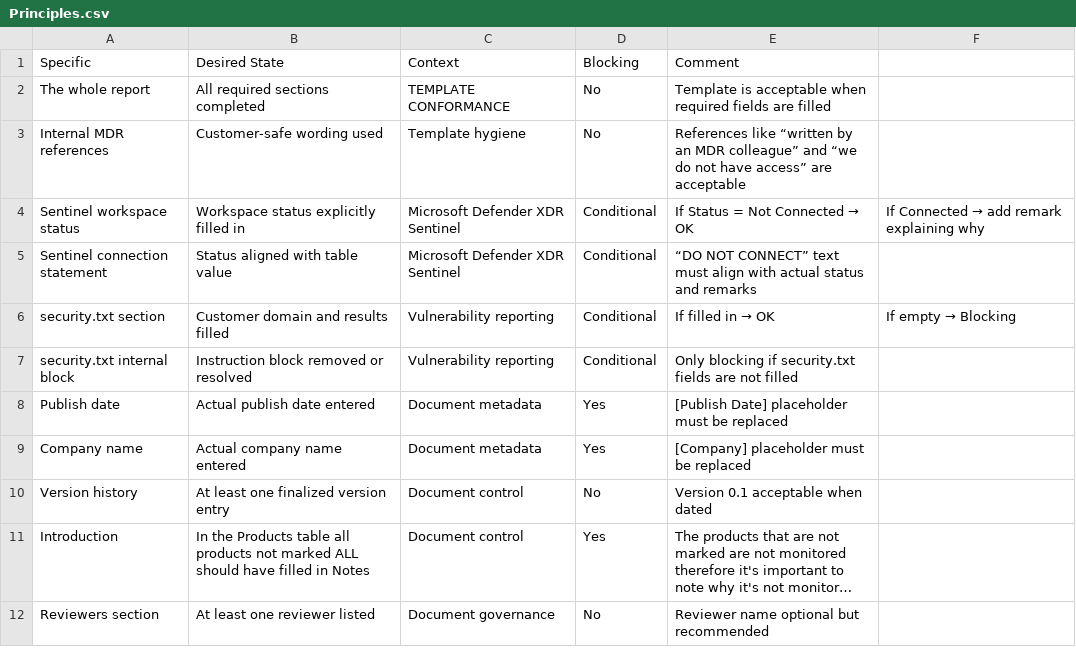
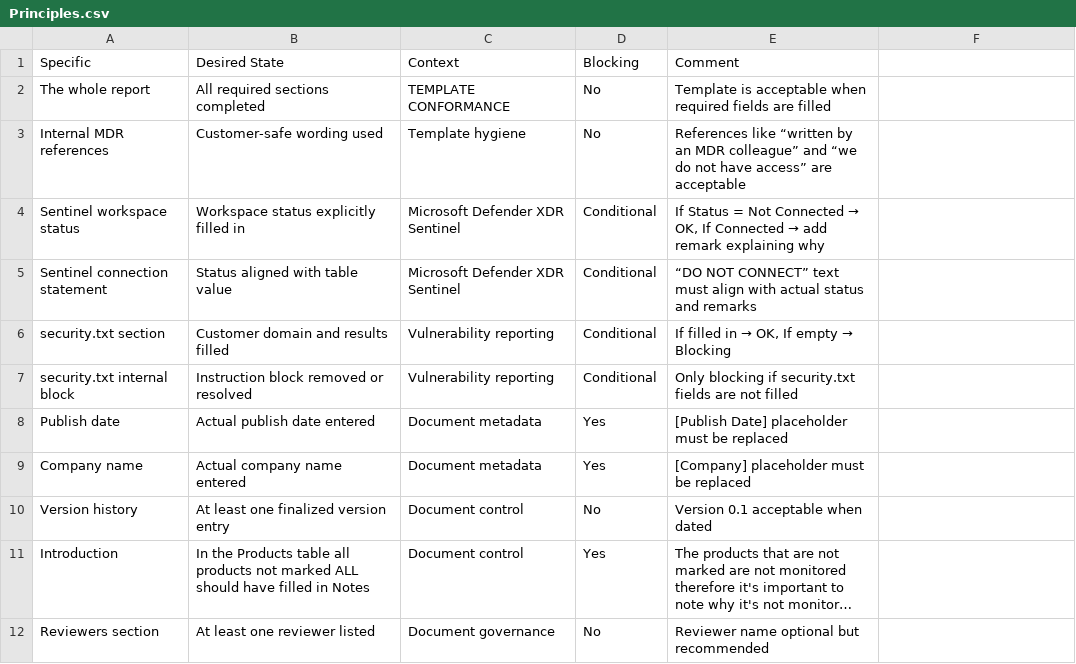
Before and after one commit to Koosjuh/TeamPurple, a CSV file: A.I/TVM Quality Check/Principles.csv, drawn as a sheet; only a part is shown; long unchanged cells end in ….

Commit message:
Fix formatting issues in Principles.csv

```diff
--- a/A.I/TVM Quality Check/Principles.csv
+++ b/A.I/TVM Quality Check/Principles.csv
@@ -3,5 +3,5 @@ The whole report;All required sections completed;TEMPLATE CONFORMANCE;No;Templat
 Internal MDR references;Customer-safe wording used;Template hygiene;No;References like “written by an MDR colleague” and “we do not have access” are acceptable
-Sentinel workspace status;Workspace status explicitly filled in;Microsoft Defender XDR Sentinel;Conditional;If Status = Not Connected → OK; If Connected → add remark explaining why
+Sentinel workspace status;Workspace status explicitly filled in;Microsoft Defender XDR Sentinel;Conditional;If Status = Not Connected → OK, If Connected → add remark explaining why
 Sentinel connection statement;Status aligned with table value;Microsoft Defender XDR Sentinel;Conditional;“DO NOT CONNECT” text must align with actual status and remarks
-security.txt section;Customer domain and results filled;Vulnerability reporting;Conditional;If filled in → OK; If empty → Blocking
+security.txt section;Customer domain and results filled;Vulnerability reporting;Conditional;If filled in → OK, If empty → Blocking
 security.txt internal block;Instruction block removed or resolved;Vulnerability reporting;Conditional;Only blocking if security.txt fields are not filled
```
